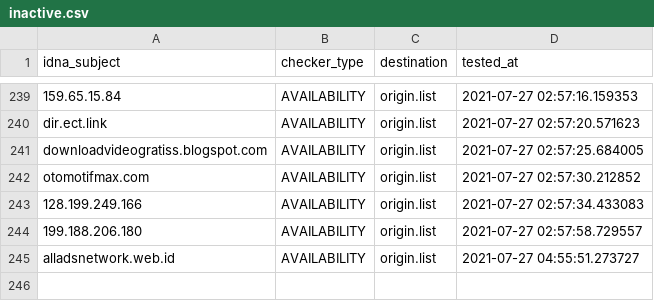
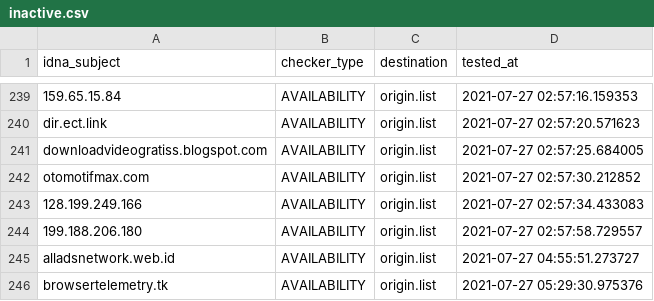
Before and after one commit to dead-hosts/AdBlockID_git_realodix, a CSV file: .pyfunceble/inactive.csv, drawn as a sheet; only a part is shown, gaps mark what is left out.

```diff
--- a/.pyfunceble/inactive.csv
+++ b/.pyfunceble/inactive.csv
@@ -245 +245,2 @@ otomotifmax.com,AVAILABILITY,origin.list,2021-07-27 02:57:30.212852
 alladsnetwork.web.id,AVAILABILITY,origin.list,2021-07-27 04:55:51.273727
+browsertelemetry.tk,AVAILABILITY,origin.list,2021-07-27 05:29:30.975376
```
Also changed, not shown: output/origin.list/continue.csv, 10 other files.
